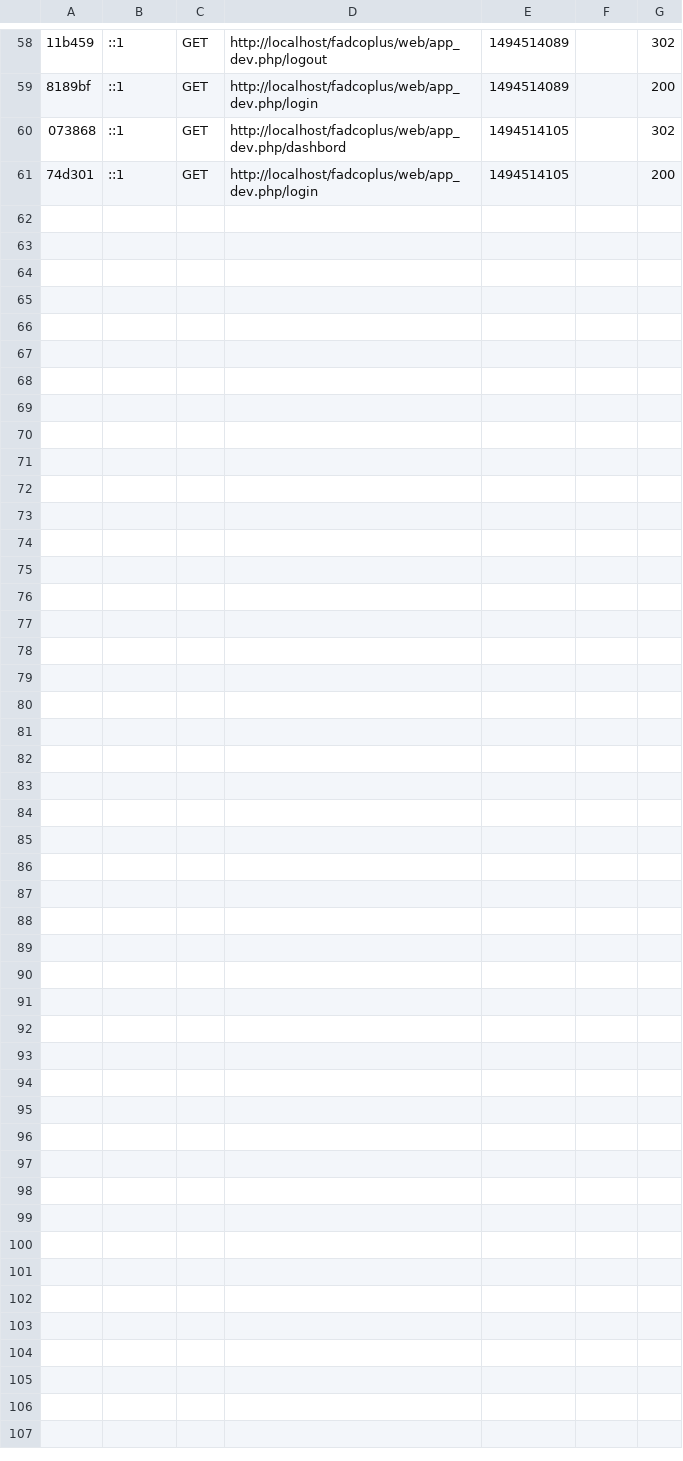
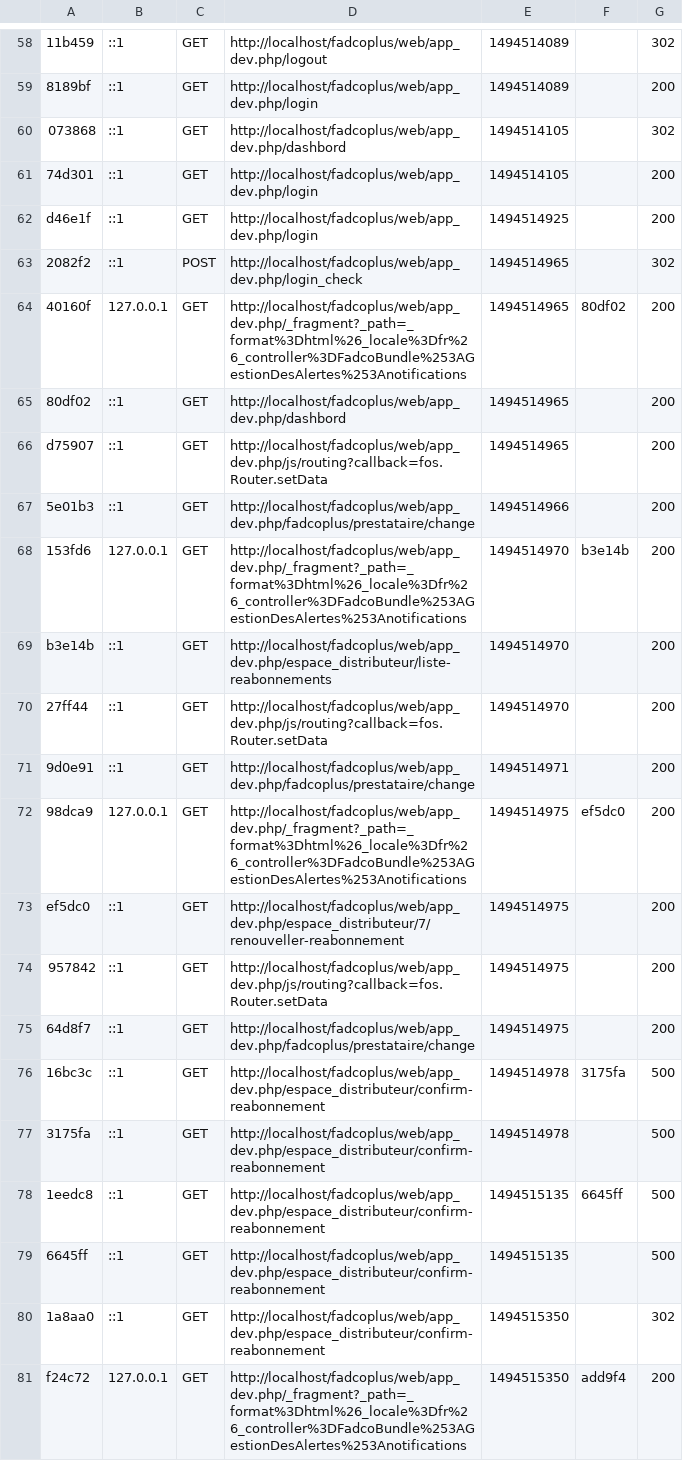
Before and after one commit to odooo/fadcoplus, a CSV file: app/cache/dev/profiler/index.csv, drawn as a sheet; only a part is shown, gaps mark what is left out; the diff covers the shown part only; the diff names each change by its address in the sheet, - before the commit and + after, or states it on an @@ line.

```diff
--- a/app/cache/dev/profiler/index.csv
+++ b/app/cache/dev/profiler/index.csv
+row 62: d46e1f | ::1 | GET | http://localhost/fadcoplus/web/app_dev.php/login | 1494514925 |  | 200
+row 63: 2082f2 | ::1 | POST | http://localhost/fadcoplus/web/app_dev.php/login_check | 1494514965 |  | 302
+row 64: 40160f | 127.0.0.1 | GET | http://localhost/fadcoplus/web/app_dev.php/_fragment?_path=_format%3Dhtml%26_locale%3Dfr%26_controller%3DFadcoBundle%253AGestionDesAlertes%253Anotifications | 1494514965 | 80df02 | 200
+row 65: 80df02 | ::1 | GET | http://localhost/fadcoplus/web/app_dev.php/dashbord | 1494514965 |  | 200
+row 66: d75907 | ::1 | GET | http://localhost/fadcoplus/web/app_dev.php/js/routing?callback=fos.Router.setData | 1494514965 |  | 200
+row 67: 5e01b3 | ::1 | GET | http://localhost/fadcoplus/web/app_dev.php/fadcoplus/prestataire/change | 1494514966 |  | 200
+row 68: 153fd6 | 127.0.0.1 | GET | http://localhost/fadcoplus/web/app_dev.php/_fragment?_path=_format%3Dhtml%26_locale%3Dfr%26_controller%3DFadcoBundle%253AGestionDesAlertes%253Anotifications | 1494514970 | b3e14b | 200
+row 69: b3e14b | ::1 | GET | http://localhost/fadcoplus/web/app_dev.php/espace_distributeur/liste-reabonnements | 1494514970 |  | 200
+row 70: 27ff44 | ::1 | GET | http://localhost/fadcoplus/web/app_dev.php/js/routing?callback=fos.Router.setData | 1494514970 |  | 200
+row 71: 9d0e91 | ::1 | GET | http://localhost/fadcoplus/web/app_dev.php/fadcoplus/prestataire/change | 1494514971 |  | 200
+row 72: 98dca9 | 127.0.0.1 | GET | http://localhost/fadcoplus/web/app_dev.php/_fragment?_path=_format%3Dhtml%26_locale%3Dfr%26_controller%3DFadcoBundle%253AGestionDesAlertes%253Anotifications | 1494514975 | ef5dc0 | 200
+row 73: ef5dc0 | ::1 | GET | http://localhost/fadcoplus/web/app_dev.php/espace_distributeur/7/renouveller-reabonnement | 1494514975 |  | 200
+row 74: 957842 | ::1 | GET | http://localhost/fadcoplus/web/app_dev.php/js/routing?callback=fos.Router.setData | 1494514975 |  | 200
+row 75: 64d8f7 | ::1 | GET | http://localhost/fadcoplus/web/app_dev.php/fadcoplus/prestataire/change | 1494514975 |  | 200
+row 76: 16bc3c | ::1 | GET | http://localhost/fadcoplus/web/app_dev.php/espace_distributeur/confirm-reabonnement | 1494514978 | 3175fa | 500
+row 77: 3175fa | ::1 | GET | http://localhost/fadcoplus/web/app_dev.php/espace_distributeur/confirm-reabonnement | 1494514978 |  | 500
+row 78: 1eedc8 | ::1 | GET | http://localhost/fadcoplus/web/app_dev.php/espace_distributeur/confirm-reabonnement | 1494515135 | 6645ff | 500
+row 79: 6645ff | ::1 | GET | http://localhost/fadcoplus/web/app_dev.php/espace_distributeur/confirm-reabonnement | 1494515135 |  | 500
+row 80: 1a8aa0 | ::1 | GET | http://localhost/fadcoplus/web/app_dev.php/espace_distributeur/confirm-reabonnement | 1494515350 |  | 302
+row 81: f24c72 | 127.0.0.1 | GET | http://localhost/fadcoplus/web/app_dev.php/_fragment?_path=_format%3Dhtml%26_locale%3Dfr%26_controller%3DFadcoBundle%253AGestionDesAlertes%253Anotifications | 1494515350 | add9f4 | 200
```
Also changed, not shown: 12 added rows elsewhere in this file, 39 other files.
